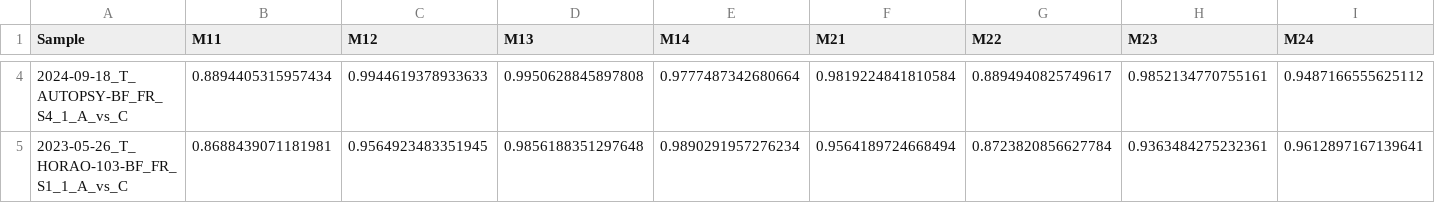
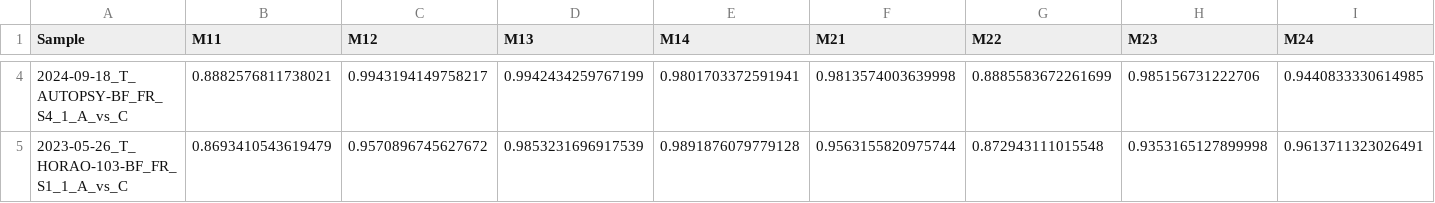
Before and after one commit to chaetries/partialMuellerPrTest, a CSV file: results/brain/method_a_vs_c_ssim_xgb.csv, drawn as a sheet; only a part is shown, gaps mark what is left out; the diff covers the shown part only; the diff names each change by its address in the sheet, - before the commit and + after, or states it on an @@ line.

```diff
--- a/results/brain/method_a_vs_c_ssim_xgb.csv
+++ b/results/brain/method_a_vs_c_ssim_xgb.csv
-B4 (M11): 0.8894405315957434
+B4 (M11): 0.8882576811738021
-C4 (M12): 0.9944619378933633
+C4 (M12): 0.9943194149758217
-D4 (M13): 0.9950628845897808
+D4 (M13): 0.9942434259767199
-E4 (M14): 0.9777487342680664
+E4 (M14): 0.9801703372591941
-F4 (M21): 0.9819224841810584
+F4 (M21): 0.9813574003639998
-G4 (M22): 0.8894940825749617
+G4 (M22): 0.8885583672261699
-H4 (M23): 0.9852134770755161
+H4 (M23): 0.985156731222706
-I4 (M24): 0.9487166555625112
+I4 (M24): 0.9440833330614985
-B5 (M11): 0.8688439071181981
+B5 (M11): 0.8693410543619479
-C5 (M12): 0.9564923483351945
+C5 (M12): 0.9570896745627672
-D5 (M13): 0.9856188351297648
+D5 (M13): 0.9853231696917539
-E5 (M14): 0.9890291957276234
+E5 (M14): 0.9891876079779128
-F5 (M21): 0.9564189724668494
+F5 (M21): 0.9563155820975744
-G5 (M22): 0.8723820856627784
+G5 (M22): 0.872943111015548
-H5 (M23): 0.9363484275232361
+H5 (M23): 0.9353165127899998
-I5 (M24): 0.9612897167139641
+I5 (M24): 0.9613711323026491
```
Also changed, not shown: 64 edited cells elsewhere in this file, results/brain/comparison_summary_xgb.csv, results/brain/method_b_vs_c_ssim_xgb.csv, 15 other files.
